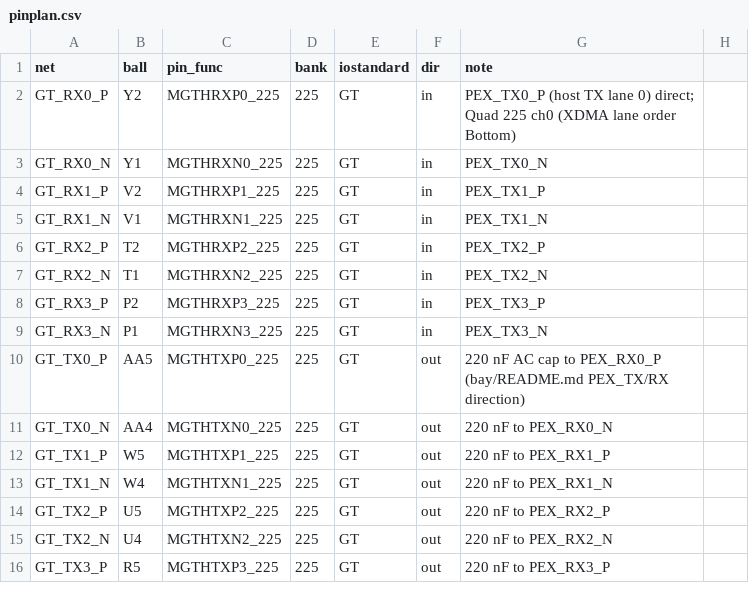
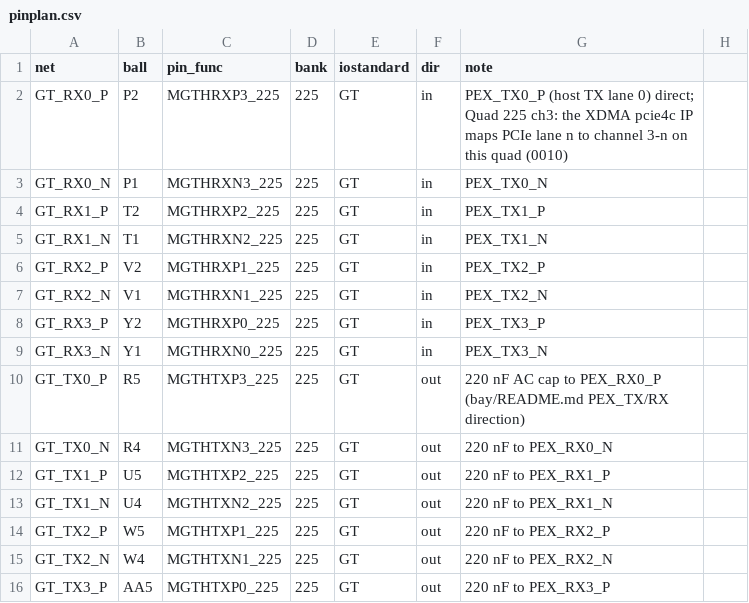
Before and after one commit to rctcwyvrn/fw16, a CSV file: fpga/bay/card/fpga/pinplan.csv, drawn as a sheet; only a part is shown; the diff covers the shown part only.

```diff
--- a/fpga/bay/card/fpga/pinplan.csv
+++ b/fpga/bay/card/fpga/pinplan.csv
@@ -1,16 +1,16 @@
 net,ball,pin_func,bank,iostandard,dir,note
-GT_RX0_P,Y2,MGTHRXP0_225,225,GT,in,PEX_TX0_P (host TX lane 0) direct; Quad 225 ch0 (XDMA lane order Bottom)
-GT_RX0_N,Y1,MGTHRXN0_225,225,GT,in,PEX_TX0_N
-GT_RX1_P,V2,MGTHRXP1_225,225,GT,in,PEX_TX1_P
-GT_RX1_N,V1,MGTHRXN1_225,225,GT,in,PEX_TX1_N
-GT_RX2_P,T2,MGTHRXP2_225,225,GT,in,PEX_TX2_P
-GT_RX2_N,T1,MGTHRXN2_225,225,GT,in,PEX_TX2_N
-GT_RX3_P,P2,MGTHRXP3_225,225,GT,in,PEX_TX3_P
-GT_RX3_N,P1,MGTHRXN3_225,225,GT,in,PEX_TX3_N
-GT_TX0_P,AA5,MGTHTXP0_225,225,GT,out,220 nF AC cap to PEX_RX0_P (bay/README.md PEX_TX/RX direction)
-GT_TX0_N,AA4,MGTHTXN0_225,225,GT,out,220 nF to PEX_RX0_N
-GT_TX1_P,W5,MGTHTXP1_225,225,GT,out,220 nF to PEX_RX1_P
-GT_TX1_N,W4,MGTHTXN1_225,225,GT,out,220 nF to PEX_RX1_N
-GT_TX2_P,U5,MGTHTXP2_225,225,GT,out,220 nF to PEX_RX2_P
-GT_TX2_N,U4,MGTHTXN2_225,225,GT,out,220 nF to PEX_RX2_N
-GT_TX3_P,R5,MGTHTXP3_225,225,GT,out,220 nF to PEX_RX3_P
+GT_RX0_P,P2,MGTHRXP3_225,225,GT,in,PEX_TX0_P (host TX lane 0) direct; Quad 225 ch3: the XDMA pcie4c IP maps PCIe lane n to channel 3-n on this quad (0010)
+GT_RX0_N,P1,MGTHRXN3_225,225,GT,in,PEX_TX0_N
+GT_RX1_P,T2,MGTHRXP2_225,225,GT,in,PEX_TX1_P
+GT_RX1_N,T1,MGTHRXN2_225,225,GT,in,PEX_TX1_N
+GT_RX2_P,V2,MGTHRXP1_225,225,GT,in,PEX_TX2_P
+GT_RX2_N,V1,MGTHRXN1_225,225,GT,in,PEX_TX2_N
+GT_RX3_P,Y2,MGTHRXP0_225,225,GT,in,PEX_TX3_P
+GT_RX3_N,Y1,MGTHRXN0_225,225,GT,in,PEX_TX3_N
+GT_TX0_P,R5,MGTHTXP3_225,225,GT,out,220 nF AC cap to PEX_RX0_P (bay/README.md PEX_TX/RX direction)
+GT_TX0_N,R4,MGTHTXN3_225,225,GT,out,220 nF to PEX_RX0_N
+GT_TX1_P,U5,MGTHTXP2_225,225,GT,out,220 nF to PEX_RX1_P
+GT_TX1_N,U4,MGTHTXN2_225,225,GT,out,220 nF to PEX_RX1_N
+GT_TX2_P,W5,MGTHTXP1_225,225,GT,out,220 nF to PEX_RX2_P
+GT_TX2_N,W4,MGTHTXN1_225,225,GT,out,220 nF to PEX_RX2_N
+GT_TX3_P,AA5,MGTHTXP0_225,225,GT,out,220 nF to PEX_RX3_P
```
Also changed, not shown: 2 edited cells elsewhere in this file, 7 other files.
